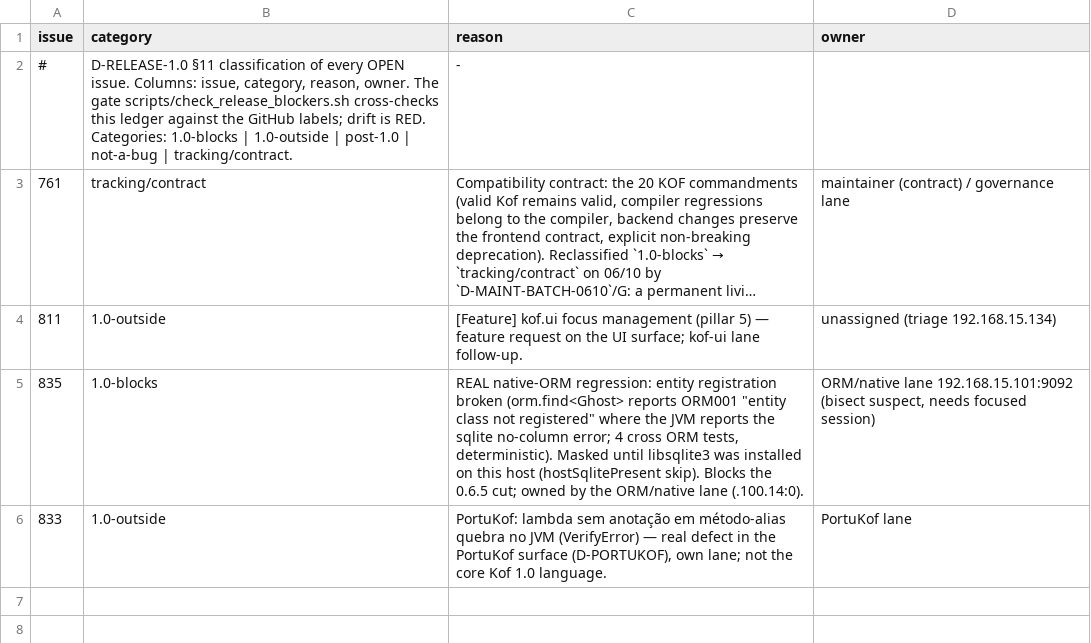
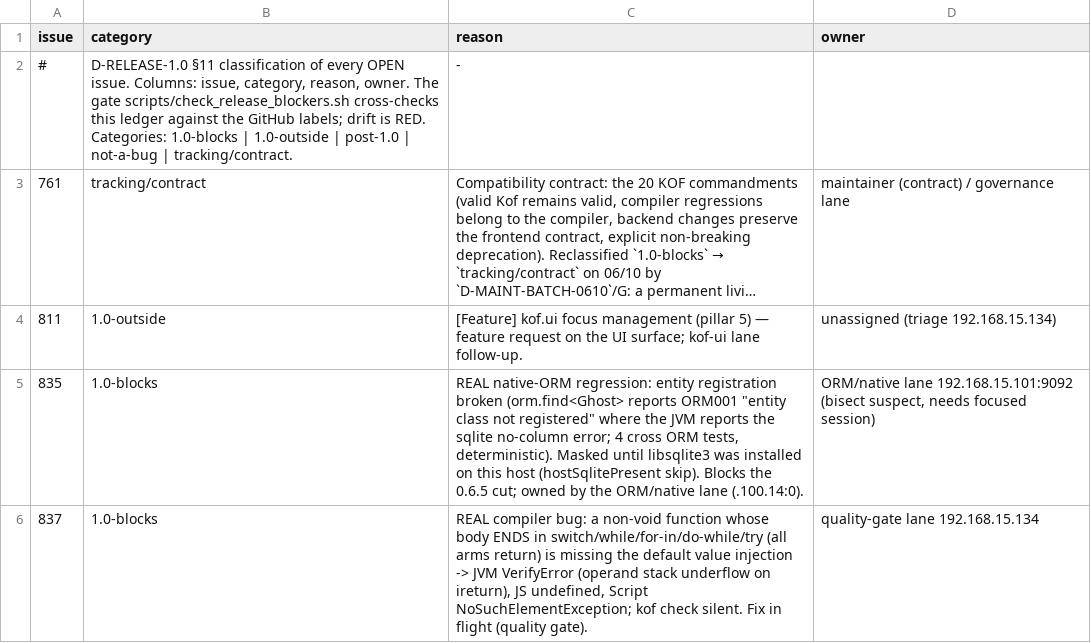
Before and after one commit to AlexandreMendess/Kof4j, a TSV file: scripts/release-blockers.tsv, drawn as a sheet; long unchanged cells end in …; removed rows and columns are numbered as before the commit, all else as after; the diff names each change by its address in the sheet, - before the commit and + after, or states it on an @@ line.

Commit message:
fix(compiler)+test: #837 — a non-void function whose body ENDS in switch/while/for-in/do-while/try (arms return) no longer emits a bare terminal return: the injection criterion is the LAST STATEMENT (a construct can fall through to the method end), and the terminal return now pushes the type default before KofReturn (parity with an explicit empty return). Was: JVM VerifyError (operand stack underflow on ireturn), JS undefined, Script NoSuchElementException, kof check silent. RED-first FallOffEndNonVoidTest (switch/while/try) 3/3 — owner = 192.168.15.134:0

```diff
--- a/scripts/release-blockers.tsv
+++ b/scripts/release-blockers.tsv
-row 6: 833 | 1.0-outside | PortuKof: lambda sem anotação em método-alias quebra no JVM (VerifyError) — real defect in the PortuKof surface (D-PORTUKOF), own lane; not the core Kof 1.0 language. | PortuKof lane
+row 6: 837 | 1.0-blocks | REAL compiler bug: a non-void function whose body ENDS in switch/while/for-in/do-while/try (all arms return) is missing the default value injection -> JVM VerifyError (operand stack underflow on ireturn), JS undefined, Script NoSuchElementException; kof check silent. Fix in flight (quality gate). | quality-gate lane 192.168.15.134
```
Also changed, not shown: 3 other files.
